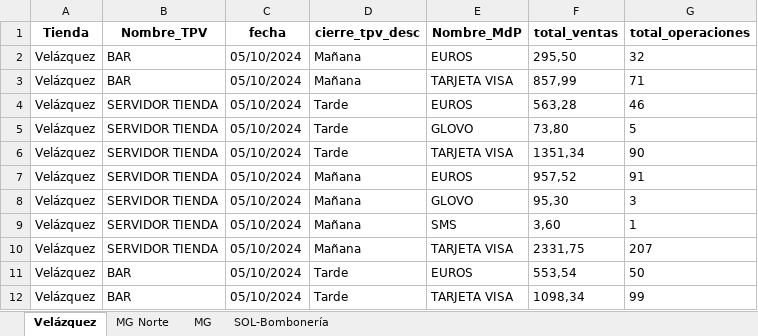
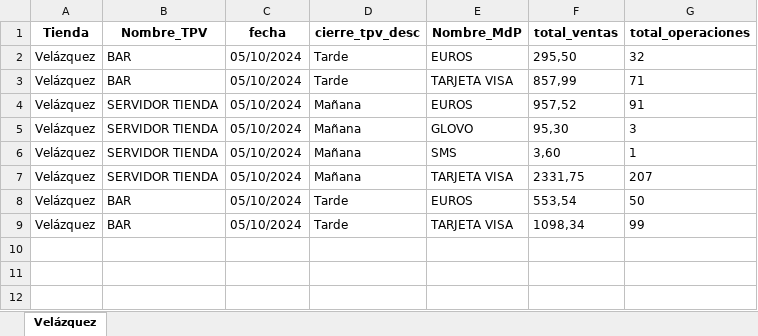
Before and after one commit to lvicenteperea/Mallorquina_API, an Excel workbook: app/datos/cierre_caja/resultado_panda.xlsx, sheet Velázquez, drawn as a sheet; values as stored, in another font and other column widths than the file's, no borders; the diff names each change by its address in the sheet, - before the commit and + after, or states it on an @@ line.

```diff
--- a/app/datos/cierre_caja/resultado_panda.xlsx (sheet Velázquez)
+++ b/app/datos/cierre_caja/resultado_panda.xlsx (sheet Velázquez)
-sheet tab: MG Norte
-sheet tab: MG
-sheet tab: SOL-Bombonería
-D2:D3 (cierre_tpv_desc): Mañana
+D2:D3 (cierre_tpv_desc): Tarde
-row 4: Velázquez | SERVIDOR TIENDA | 05/10/2024 | Tarde | EUROS | 563,28 | 46
-row 5: Velázquez | SERVIDOR TIENDA | 05/10/2024 | Tarde | GLOVO | 73,80 | 5
-row 6: Velázquez | SERVIDOR TIENDA | 05/10/2024 | Tarde | TARJETA VISA | 1351,34 | 90
```
Also changed, not shown: 9 other files.
